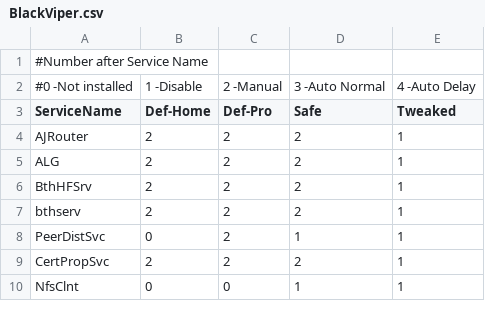
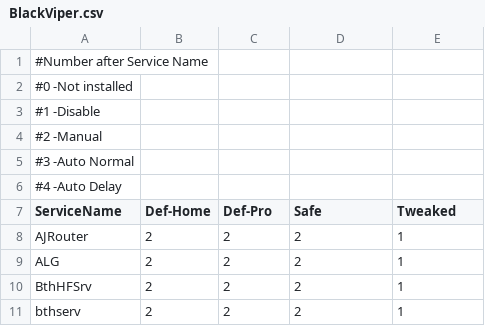
Before and after one commit to madbomb122/BlackViperScript, a CSV file: BlackViper.csv, drawn as a sheet; only a part is shown; the shorter side is filled out with more unchanged rows.

Commit message:
Update BlackViper.csv

```diff
--- a/BlackViper.csv
+++ b/BlackViper.csv
@@ -1,3 +1,7 @@
 #Number after Service Name
-#0 -Not installed, 1 -Disable, 2 -Manual, 3 -Auto Normal, 4 -Auto Delay
+#0 -Not installed
+#1 -Disable
+#2 -Manual
+#3 -Auto Normal
+#4 -Auto Delay
 ServiceName,Def-Home,Def-Pro,Safe,Tweaked
```
